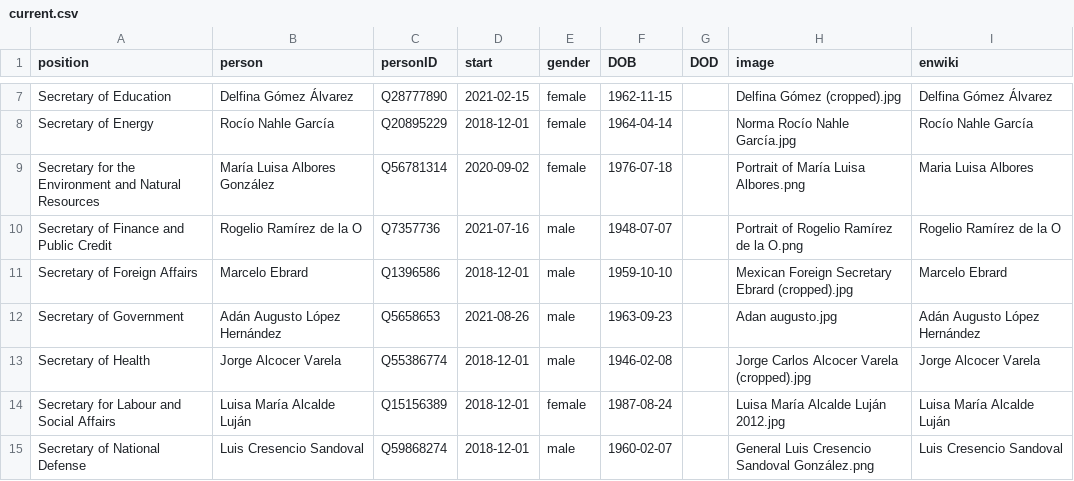
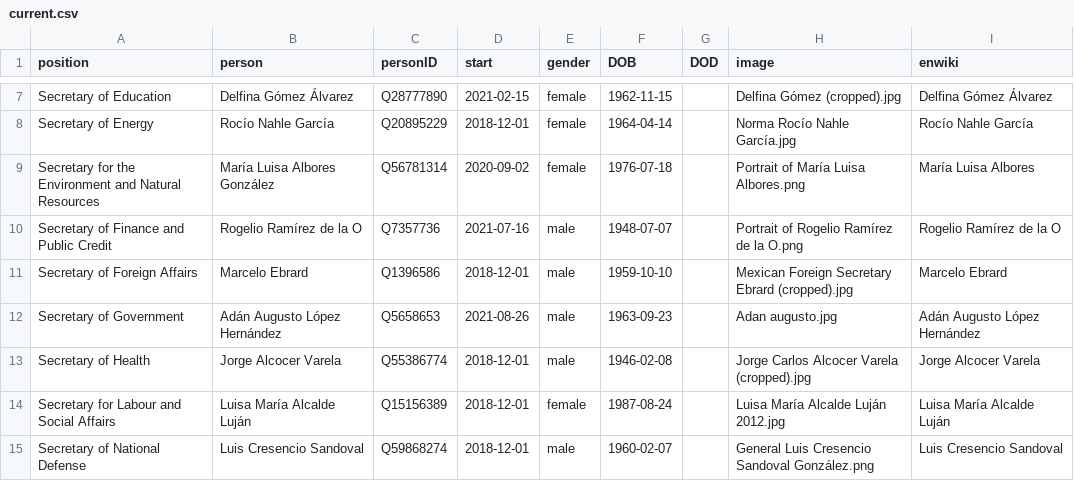
Before and after one commit to every-politician-scrapers/mexico-ministers, a CSV file: html/current.csv, drawn as a sheet; only a part is shown, gaps mark what is left out.

```diff
--- a/html/current.csv
+++ b/html/current.csv
@@ -8,3 +8,3 @@ Secretary of Education,Delfina Gómez Álvarez,Q28777890,2021-02-15,female,1962-
 Secretary of Energy,Rocío Nahle García,Q20895229,2018-12-01,female,1964-04-14,,Norma Rocío Nahle García.jpg,Rocío Nahle García
-Secretary for the Environment and Natural Resources,María Luisa Albores González,Q56781314,2020-09-02,female,1976-07-18,,Portrait of María Luisa Albores.png,Maria Luisa Albores
+Secretary for the Environment and Natural Resources,María Luisa Albores González,Q56781314,2020-09-02,female,1976-07-18,,Portrait of María Luisa Albores.png,María Luisa Albores
 Secretary of Finance and Public Credit,Rogelio Ramírez de la O,Q7357736,2021-07-16,male,1948-07-07,,Portrait of Rogelio Ramírez de la O.png,Rogelio Ramírez de la O
```
Also changed, not shown: html/holders21.csv.
